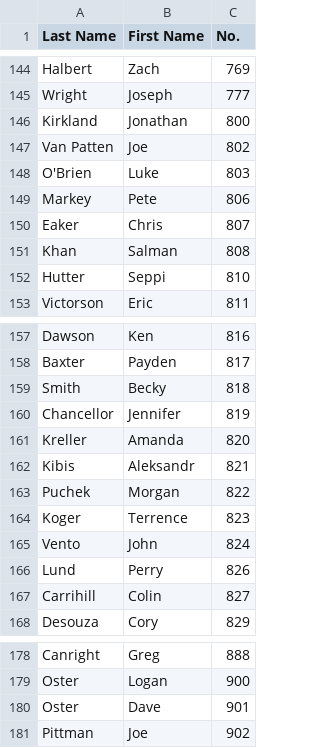
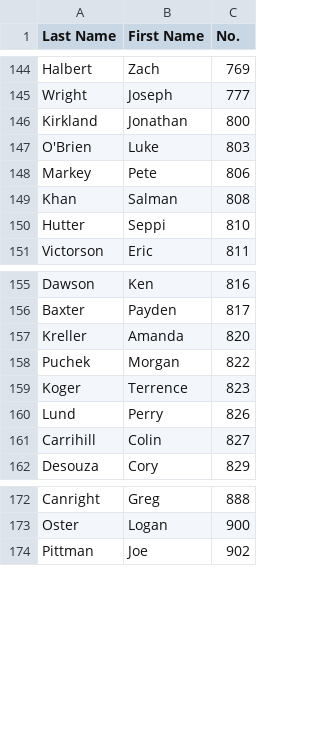
Before and after one commit to wmrra/wmrra-com, a CSV file: csv/race-numbers.csv, drawn as a sheet; only a part is shown, gaps mark what is left out.

Commit message:
update numbers (#111)
* update numbers

* Jen Graduated

```diff
--- a/csv/race-numbers.csv
+++ b/csv/race-numbers.csv
@@ -146,6 +146,4 @@ Wright,Joseph,777
 Kirkland,Jonathan,800
-Van Patten,Joe,802
 O'Brien,Luke,803
 Markey,Pete,806
-Eaker,Chris,807
 Khan,Salman,808
@@ -158,9 +156,5 @@ Dawson,Ken,816
 Baxter,Payden,817
-Smith,Becky,818
-Chancellor,Jennifer,819
 Kreller,Amanda,820
-Kibis,Aleksandr,821
 Puchek,Morgan,822
 Koger,Terrence,823
-Vento,John,824
 Lund,Perry,826
@@ -179,3 +173,2 @@ Canright,Greg,888
 Oster,Logan,900
-Oster,Dave,901
 Pittman,Joe,902
```
